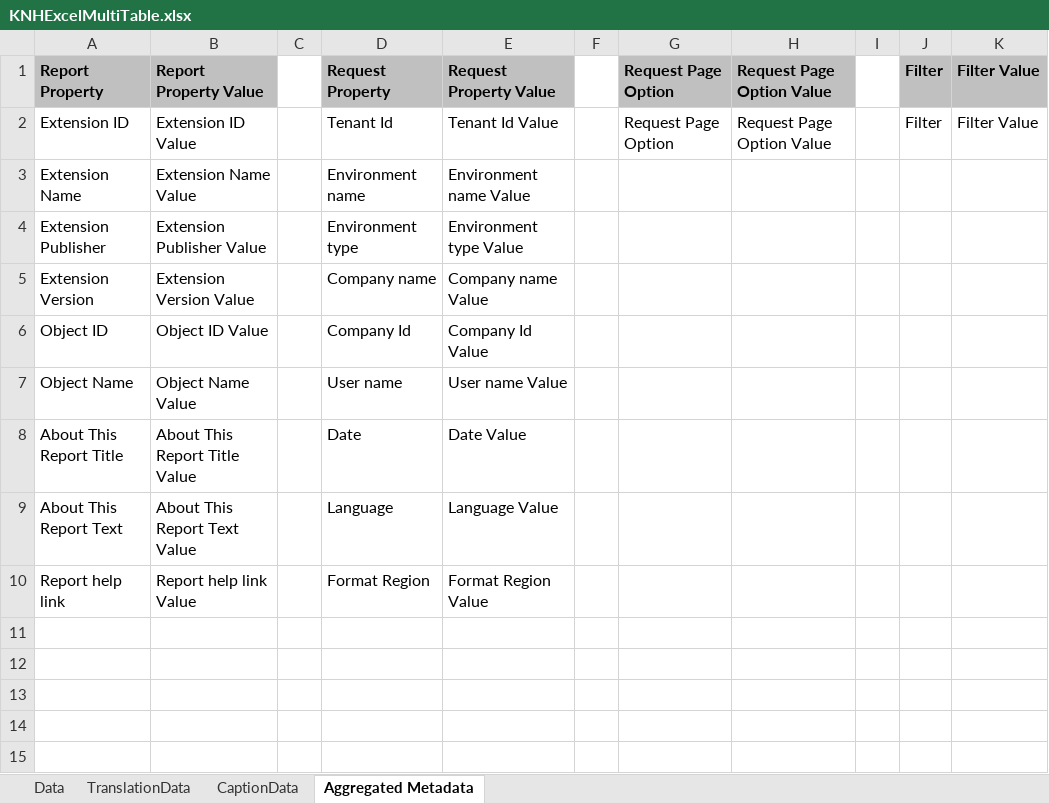
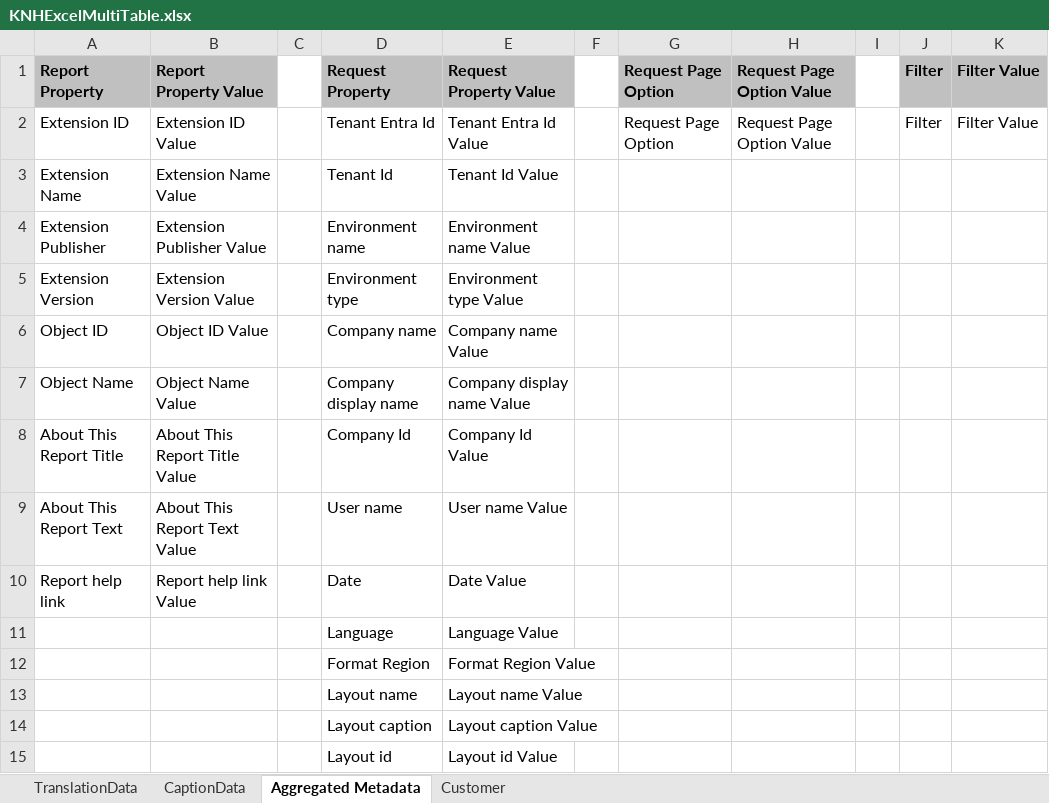
Before and after one commit to KeithNHow/GeneralDev, an Excel workbook: src/Report/KNHExcelMultiTable.xlsx, sheet Aggregated Metadata, drawn as a sheet; values as stored, in another font and other column widths than the file's, no borders; table styles not drawn; the diff names each change by its address in the sheet, - before the commit and + after, or states it on an @@ line.

```diff
--- a/src/Report/KNHExcelMultiTable.xlsx (sheet Aggregated Metadata)
+++ b/src/Report/KNHExcelMultiTable.xlsx (sheet Aggregated Metadata)
-sheet tab: Data
+sheet tab: Customer
-D2: Tenant Id
+D2: Tenant Entra Id
-E2: Tenant Id Value
+E2: Tenant Entra Id Value
-D3: Environment name
+D3: Tenant Id
-E3: Environment name Value
+E3: Tenant Id Value
-D4: Environment type
+D4: Environment name
-E4: Environment type Value
+E4: Environment name Value
-D5: Company name
+D5: Environment type
-E5: Company name Value
+E5: Environment type Value
-D6: Company Id
+D6: Company name
-E6: Company Id Value
+E6: Company name Value
-D7: User name
+D7: Company display name
-E7: User name Value
+E7: Company display name Value
-D8: Date
+D8: Company Id
-E8: Date Value
+E8: Company Id Value
-D9: Language
+D9: User name
-E9: Language Value
+E9: User name Value
-D10: Format Region
+D10: Date
-E10: Format Region Value
+E10: Date Value
+row 11:  |  |  | Language | Language Value
+row 12:  |  |  | Format Region | Format Region Value
+row 13:  |  |  | Layout name | Layout name Value
+row 14:  |  |  | Layout caption | Layout caption Value
+row 15:  |  |  | Layout id | Layout id Value
```
Also changed, not shown: 1 other file.
